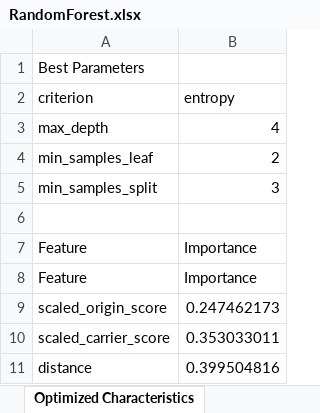
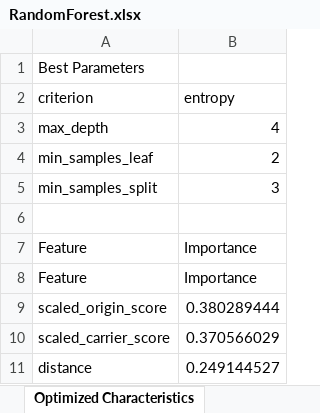
Before and after one commit to sandervaneck/Dynamic-Pricing-Flight-Insurance, an Excel workbook: RandomForest.xlsx, sheet Optimized Characteristics, drawn as a sheet; values as stored, in another font and other column widths than the file's, no borders; charts and pictures not drawn; the diff names each change by its address in the sheet, - before the commit and + after, or states it on an @@ line.

```diff
--- a/RandomForest.xlsx (sheet Optimized Characteristics)
+++ b/RandomForest.xlsx (sheet Optimized Characteristics)
-B9 (entropy): 0.247462173
+B9 (entropy): 0.380289444
-B10 (entropy): 0.353033011
+B10 (entropy): 0.370566029
-B11 (entropy): 0.399504816
+B11 (entropy): 0.249144527
```
Also changed, not shown: sheet RFM Validation Set, charts or pictures, Result.xlsx, 7 other files.
